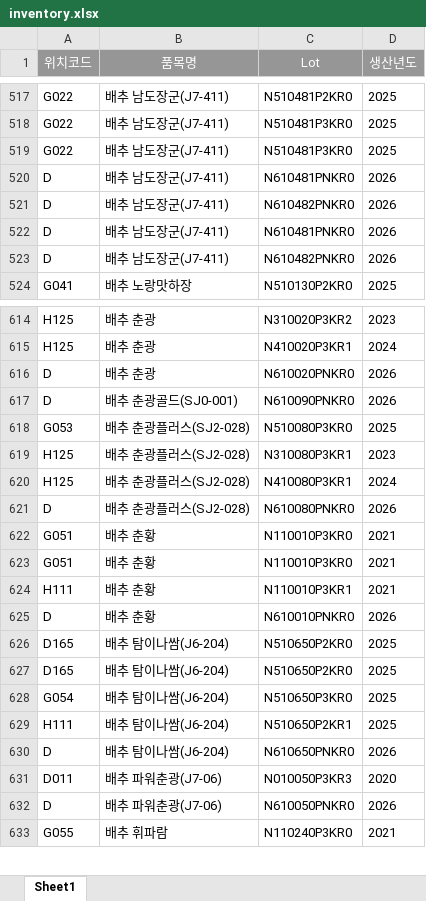
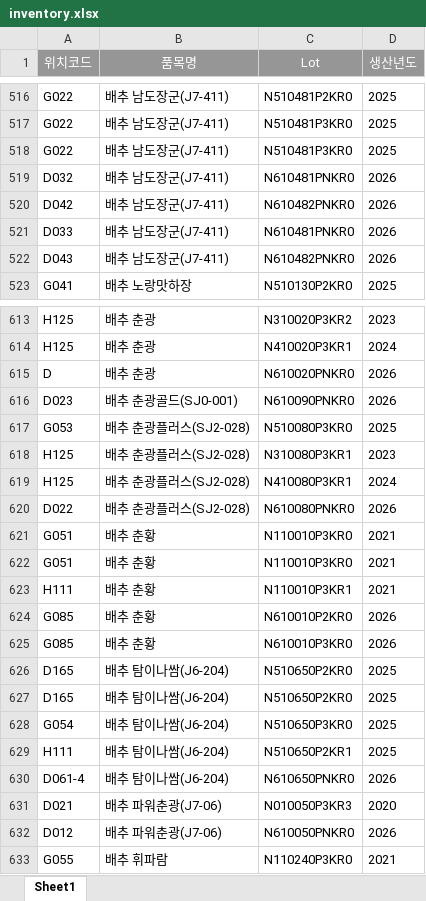
Before and after one commit to kodile0320-sudo/rack-monitoring, an Excel workbook: inventory.xlsx, sheet Sheet1, drawn as a sheet; only a part is shown, gaps mark what is left out; values as stored, in another font and other column widths than the file's, no borders; addresses are those after the commit; the diff covers the shown part only; the diff names each change by its address in the sheet, - before the commit and + after, or states it on an @@ line.

```diff
--- a/inventory.xlsx (sheet Sheet1)
+++ b/inventory.xlsx (sheet Sheet1)
-A519 (위치코드): D
+A519 (위치코드): D032
-A520 (위치코드): D
+A520 (위치코드): D042
-A521 (위치코드): D
+A521 (위치코드): D033
-A522 (위치코드): D
+A522 (위치코드): D043
-A616 (위치코드): D
+A616 (위치코드): D023
-A620 (위치코드): D
+A620 (위치코드): D022
-A624 (위치코드): D
+A624 (위치코드): G085
-C624 (Lot): N610010PNKR0
+C624 (Lot): N610010P2KR0
+row 625: G085 | 배추 춘황 | N610010P3KR0 | 2026
-A630 (위치코드): D
+A630 (위치코드): D061-4
-A631 (위치코드): D011
+A631 (위치코드): D021
-A632 (위치코드): D
+A632 (위치코드): D012
```
Also changed, not shown: 4 added rows, 5 removed rows, 5 moved rows and 24 edited cells elsewhere in this sheet.
